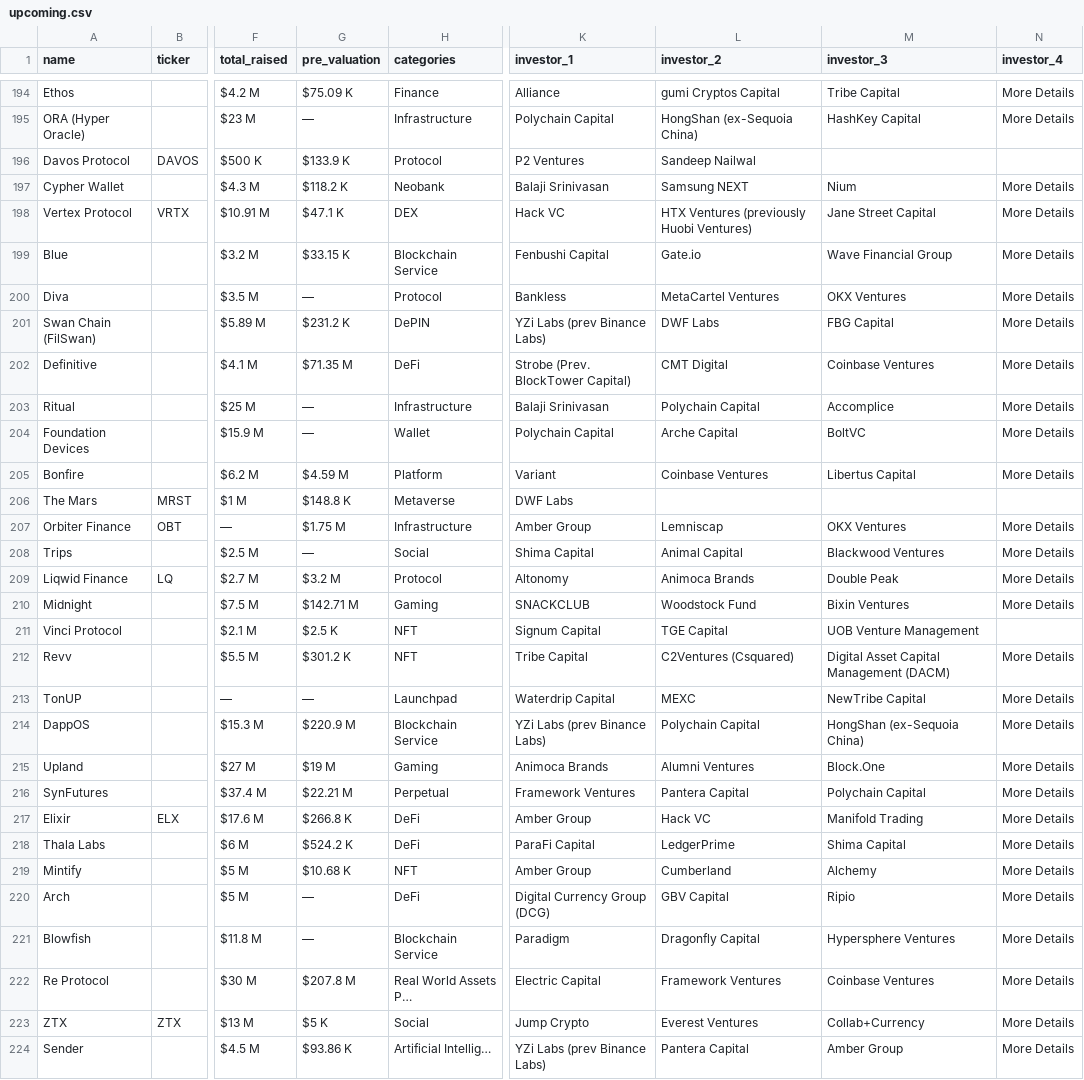
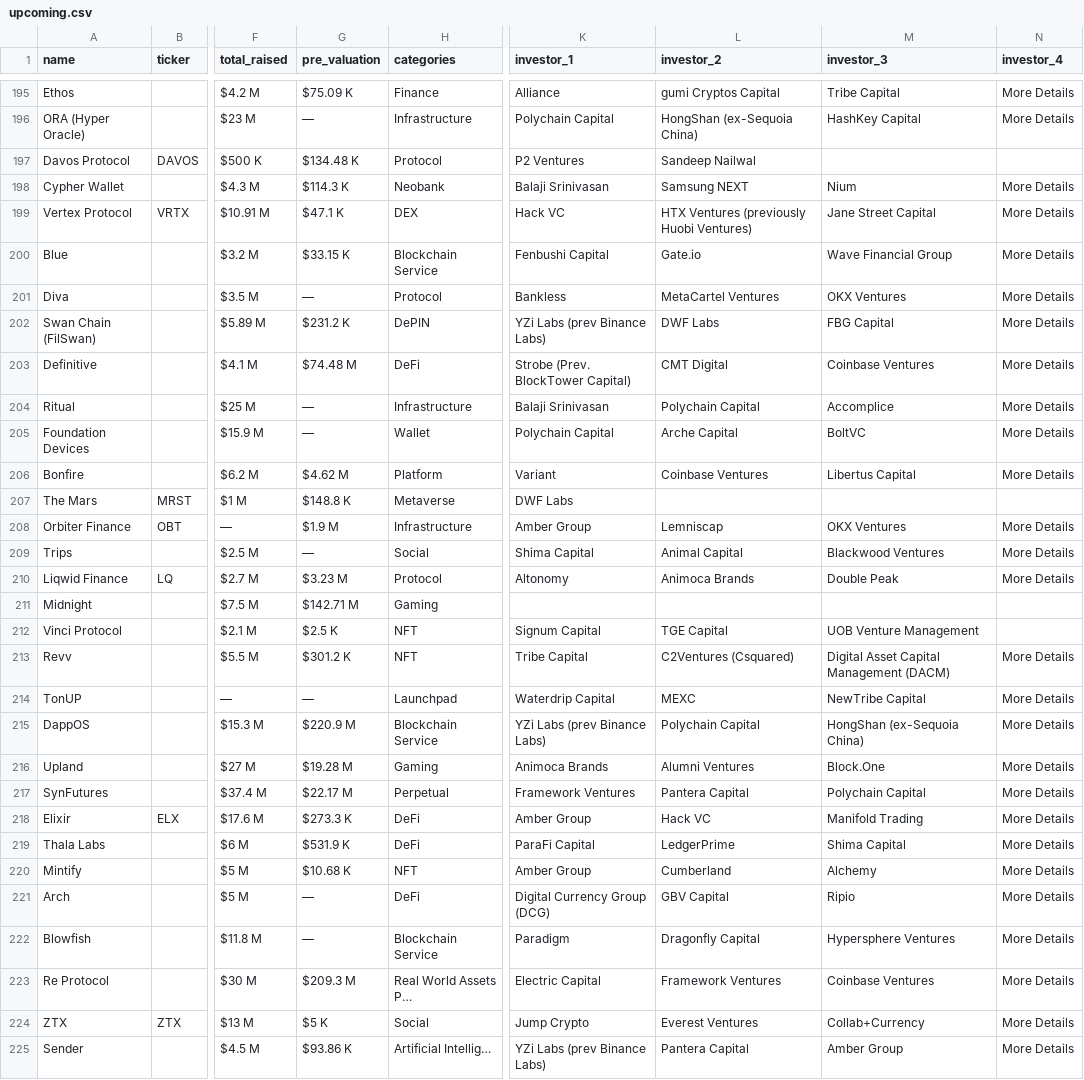
Before and after one commit to rfrm-dao/ICO-IDO-Dashboard, a CSV file: upcoming.csv, drawn as a sheet; only a part is shown, gaps mark what is left out; addresses are those after the commit; the diff covers the shown part only; the diff names each change by its address in the sheet, - before the commit and + after, or states it on an @@ line.

```diff
--- a/upcoming.csv
+++ b/upcoming.csv
-G197 (pre_valuation): $133.9 K
+G197 (pre_valuation): $134.48 K
-G198 (pre_valuation): $118.2 K
+G198 (pre_valuation): $114.3 K
-G203 (pre_valuation): $71.35 M
+G203 (pre_valuation): $74.48 M
-G206 (pre_valuation): $4.59 M
+G206 (pre_valuation): $4.62 M
-G208 (pre_valuation): $1.75 M
+G208 (pre_valuation): $1.9 M
-G210 (pre_valuation): $3.2 M
+G210 (pre_valuation): $3.23 M
-K211 (investor_1): SNACKCLUB
+K211 (investor_1): (empty)
-L211 (investor_2): Woodstock Fund
+L211 (investor_2): (empty)
-M211 (investor_3): Bixin Ventures
+M211 (investor_3): (empty)
-N211 (investor_4): More Details
+N211 (investor_4): (empty)
-G216 (pre_valuation): $19 M
+G216 (pre_valuation): $19.28 M
-G217 (pre_valuation): $22.21 M
+G217 (pre_valuation): $22.17 M
-G218 (pre_valuation): $266.8 K
+G218 (pre_valuation): $273.3 K
-G219 (pre_valuation): $524.2 K
+G219 (pre_valuation): $531.9 K
-G223 (pre_valuation): $207.8 M
+G223 (pre_valuation): $209.3 M
```
Also changed, not shown: 1 added row and 10 edited cells elsewhere in this file, active.csv, icostats.csv.
